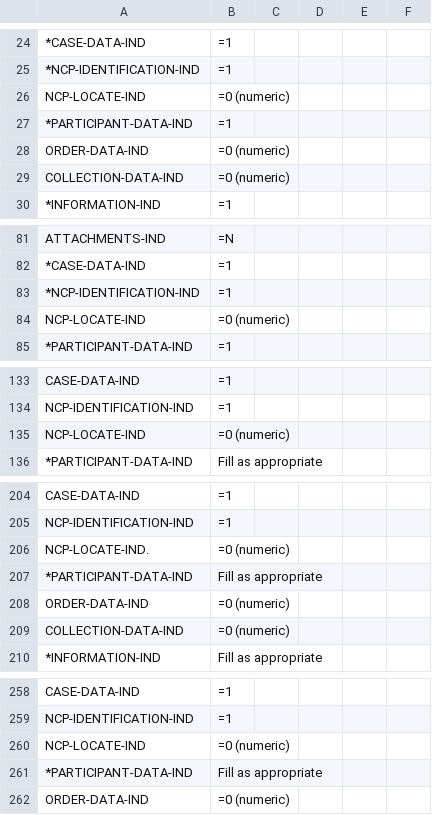
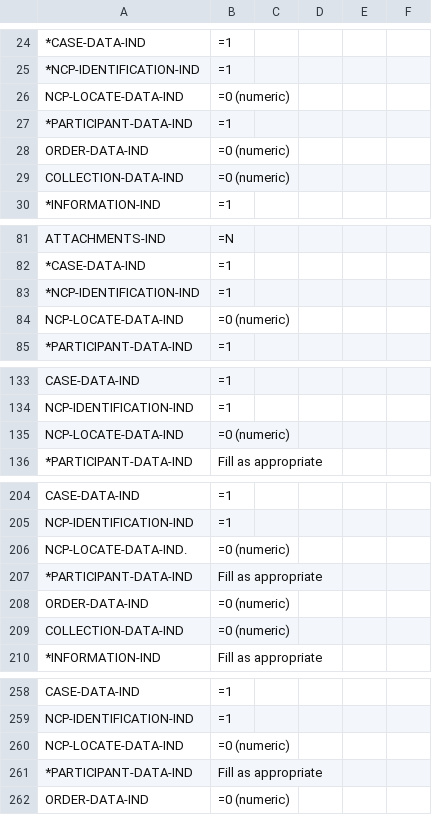
Before and after one commit to codyhui8/csenetExtractor, a CSV file: CSENetTableExtractions/EST.csv, drawn as a sheet; only a part is shown, gaps mark what is left out; the diff covers the shown part only; the diff names each change by its address in the sheet, - before the commit and + after, or states it on an @@ line.

```diff
--- a/CSENetTableExtractions/EST.csv
+++ b/CSENetTableExtractions/EST.csv
-A26: NCP-LOCATE-IND
+A26: NCP-LOCATE-DATA-IND
-A84: NCP-LOCATE-IND
+A84: NCP-LOCATE-DATA-IND
-A135: NCP-LOCATE-IND
+A135: NCP-LOCATE-DATA-IND
-A206: NCP-LOCATE-IND.
+A206: NCP-LOCATE-DATA-IND.
-A260: NCP-LOCATE-IND
+A260: NCP-LOCATE-DATA-IND
```
Also changed, not shown: 11 edited cells elsewhere in this file, CSENetTableExtractions/ENF.csv, CSENetTableExtractions/MSC.csv, 3 other files.
